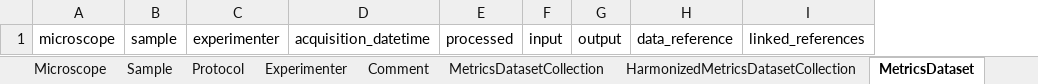
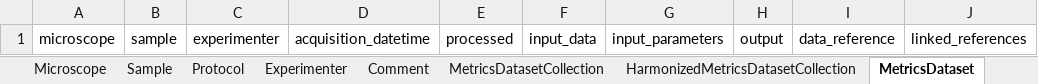
Before and after one commit to juliomateoslangerak/microscopemetrics-schema, an Excel workbook: project/excel/microscopemetrics_schema.xlsx, sheet MetricsDataset, drawn as a sheet; only a part is shown; values as stored, in another font and other column widths than the file's, no borders; removed rows and columns are numbered as before the commit, all else as after; the diff names each change by its address in the sheet, - before the commit and + after, or states it on an @@ line.

Commit message:
Split input fields into input_data and input_parameters

```diff
--- a/project/excel/microscopemetrics_schema.xlsx (sheet MetricsDataset)
+++ b/project/excel/microscopemetrics_schema.xlsx (sheet MetricsDataset)
-column F, row 1: input
+column F, row 1: input_data
+column G, row 1: input_parameters
```
Also changed, not shown: sheet FieldIlluminationDataset, sheet PSFBeadsDataset, sheet ArgolightBDataset, sheet ArgolightEDataset, sheet FieldIlluminationInputData, other sheet tabs, 19 other files.
